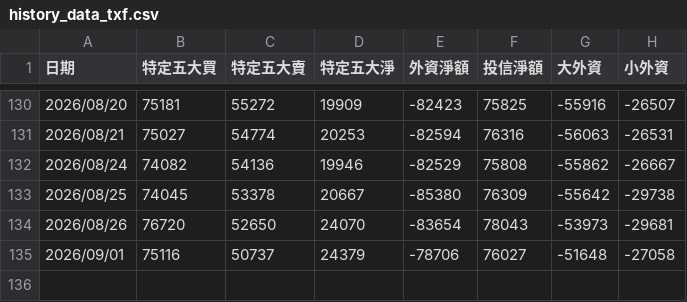
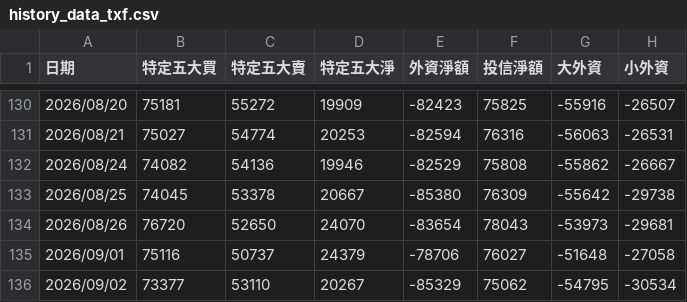
Before and after one commit to samchang-1220/taifex-capital-tracker, a CSV file: history_data_txf.csv, drawn as a sheet; only a part is shown, gaps mark what is left out.

```diff
--- a/history_data_txf.csv
+++ b/history_data_txf.csv
@@ -135 +135,2 @@
 2026/09/01,75116,50737,24379,-78706,76027,-51648,-27058
+2026/09/02,73377,53110,20267,-85329,75062,-54795,-30534
```
Also changed, not shown: history_data_unf.csv.
